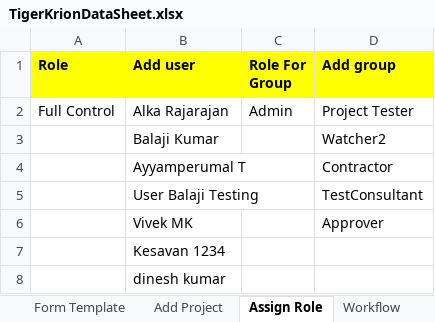
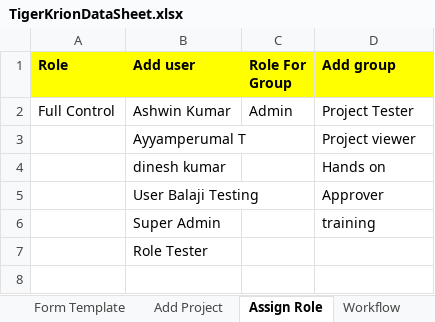
Before and after one commit to Krishjs/DemoURL-Krion6D_Automation, an Excel workbook: Excel/TigerKrionDataSheet.xlsx, sheet Assign Role, drawn as a sheet; values as stored, in another font and other column widths than the file's, no borders; removed rows and columns are numbered as before the commit, all else as after; the diff names each change by its address in the sheet, - before the commit and + after, or states it on an @@ line.

```diff
--- a/Excel/TigerKrionDataSheet.xlsx (sheet Assign Role)
+++ b/Excel/TigerKrionDataSheet.xlsx (sheet Assign Role)
-B2 (Add user): Alka Rajarajan
+B2 (Add user): Ashwin Kumar
-row 3:  | Balaji Kumar |  | Watcher2
-D3 (Add group): Contractor
+D3 (Add group): Project viewer
+row 4:  | dinesh kumar |  | Hands on
-D5 (Add group): TestConsultant
+D5 (Add group): Approver
-row 6:  | Vivek MK |  | Approver
-row 7:  | Kesavan 1234
+row 6:  | Super Admin |  | training
-B7 (Add user): dinesh kumar
+B7 (Add user): Role Tester
```
Also changed, not shown: sheet Workflow, sheet Add Project, other sheet tabs, 4 other files.
